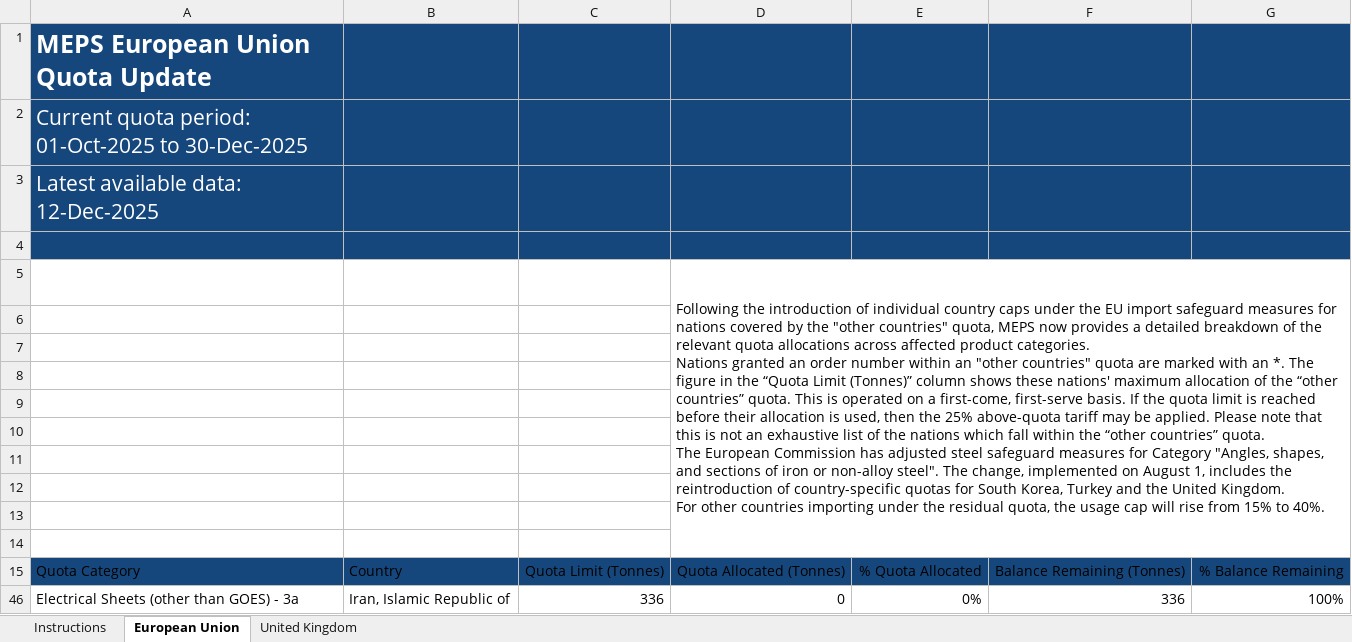
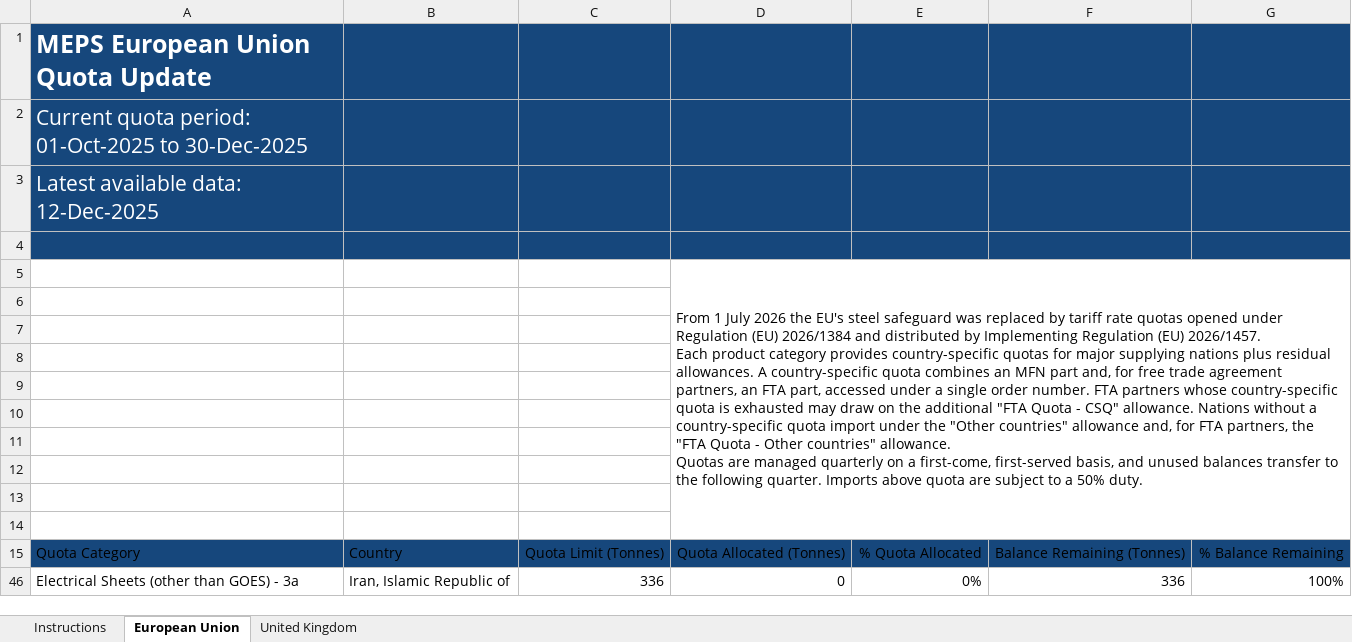
Before and after one commit to salt0401/EU-Quota, an Excel workbook: templates/meps_customer_template.xlsx, sheet European Union, drawn as a sheet; values as stored, in another font and other column widths than the file's, no borders; charts and pictures and table styles not drawn; ↵ is a line break in a cell; the diff names each change by its address in the sheet, - before the commit and + after, or states it on an @@ line.

```diff
--- a/templates/meps_customer_template.xlsx (sheet European Union)
+++ b/templates/meps_customer_template.xlsx (sheet European Union)
-D5: Following the introduction of individual country caps under the EU import safeguard measures for nations covered by the "other countries" quota, MEPS now provides a detailed breakdown of the relevant quota allocations across affected product categories. ↵ Nations granted an order number within an "other countries" quota are marked with an *. The figure in the “Quota Limit (Tonnes)” column shows these nations' maximum allocation of the “other countries” quota. This is operated on a first-come, first-serve basis. If the quota limit is reached before their allocation is used, then the 25% above-quota tariff may be applied. Please note that this is not an exhaustive list of the nations which fall within the “other countries” quota. ↵ The European Commission has adjusted steel safeguard measures for Category "Angles, shapes, and sections of iron or non-alloy steel". The change, implemented on August 1, includes the reintroduction of country-specific quotas for South Korea, Turkey and the United Kingdom. ↵ For other countries importing under the residual quota, the usage cap will rise from 15% to 40%.
+D5: From 1 July 2026 the EU's steel safeguard was replaced by tariff rate quotas opened under Regulation (EU) 2026/1384 and distributed by Implementing Regulation (EU) 2026/1457. ↵ Each product category provides country-specific quotas for major supplying nations plus residual allowances. A country-specific quota combines an MFN part and, for free trade agreement partners, an FTA part, accessed under a single order number. FTA partners whose country-specific quota is exhausted may draw on the additional "FTA Quota - CSQ" allowance. Nations without a country-specific quota import under the "Other countries" allowance and, for FTA partners, the "FTA Quota - Other countries" allowance. ↵ Quotas are managed quarterly on a first-come, first-served basis, and unused balances transfer to the following quarter. Imports above quota are subject to a 50% duty.
```
Also changed, not shown: sheet Instructions, sheet United Kingdom, data/input/quota_urls.xlsx, data/input/uk_quota_urls.xlsx, 12 other files.
